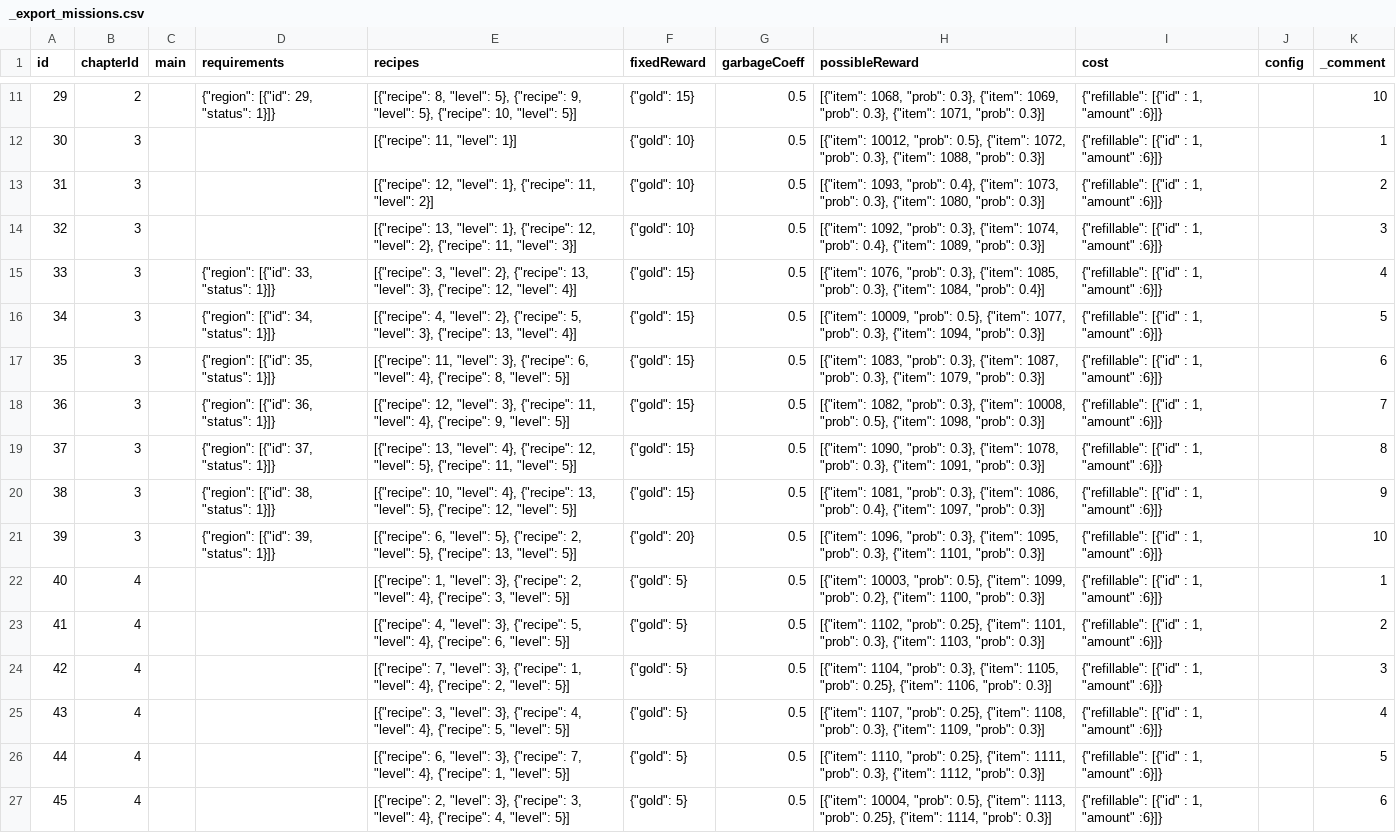
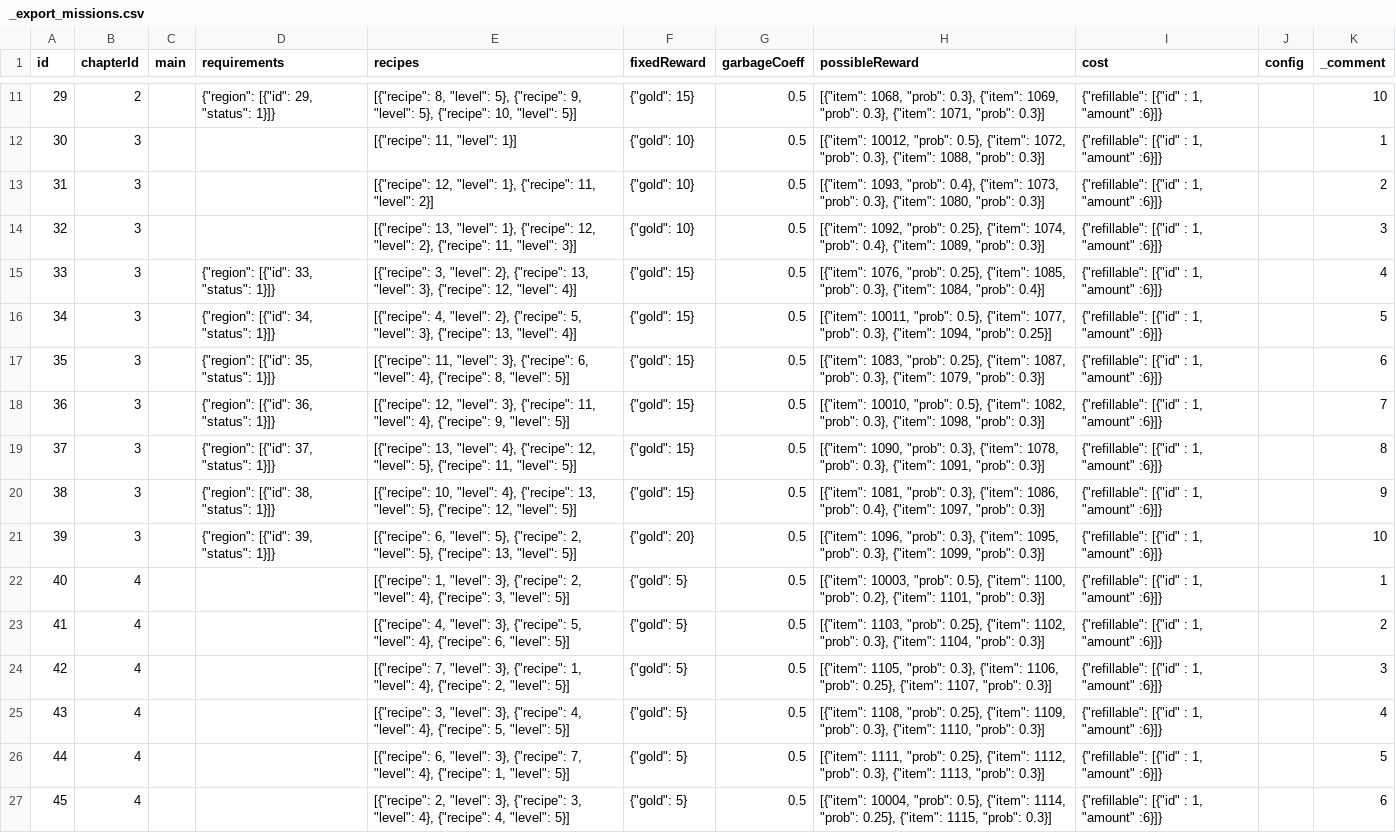
Before and after one commit to corhal/cr-calculator, a CSV file: _export_missions.csv, drawn as a sheet; only a part is shown, gaps mark what is left out; the diff covers the shown part only; the diff names each change by its address in the sheet, - before the commit and + after, or states it on an @@ line.

```diff
--- a/_export_missions.csv
+++ b/_export_missions.csv
-H14 (possibleReward): …1092, "prob": 0.3}, {"item": 1074,…
+H14 (possibleReward): …1092, "prob": 0.25}, {"item": 1074,…
-H15 (possibleReward): …1076, "prob": 0.3}, {"item": 1085,…
+H15 (possibleReward): …1076, "prob": 0.25}, {"item": 1085,…
-H16 (possibleReward): [{"item": 10009, "prob": 0.5}, {"item": 1077, "prob": 0.3}, {"item": 1094, "prob": 0.3}]
+H16 (possibleReward): [{"item": 10011, "prob": 0.5}, {"item": 1077, "prob": 0.3}, {"item": 1094, "prob": 0.25}]
-H17 (possibleReward): …1083, "prob": 0.3}, {"item": 1087,…
+H17 (possibleReward): …1083, "prob": 0.25}, {"item": 1087,…
-H18 (possibleReward): [{"item": 1082, "prob": 0.3}, {"item": 10008, "prob": 0.5}, {"item": 1098,…
+H18 (possibleReward): [{"item": 10010, "prob": 0.5}, {"item": 1082, "prob": 0.3}, {"item": 1098,…
-H21 (possibleReward): …0.3}, {"item": 1101, "prob": 0.3}]
+H21 (possibleReward): …0.3}, {"item": 1099, "prob": 0.3}]
-H22 (possibleReward): …0.5}, {"item": 1099, "prob": 0.2}, {"item": 1100, "prob": 0.3}]
+H22 (possibleReward): …0.5}, {"item": 1100, "prob": 0.2}, {"item": 1101, "prob": 0.3}]
-H23 (possibleReward): [{"item": 1102, "prob": 0.25}, {"item": 1101, "prob": 0.3}, {"item": 1103, "prob": 0.3}]
+H23 (possibleReward): [{"item": 1103, "prob": 0.25}, {"item": 1102, "prob": 0.3}, {"item": 1104, "prob": 0.3}]
-H24 (possibleReward): [{"item": 1104, "prob": 0.3}, {"item": 1105, "prob": 0.25}, {"item": 1106, "prob": 0.3}]
+H24 (possibleReward): [{"item": 1105, "prob": 0.3}, {"item": 1106, "prob": 0.25}, {"item": 1107, "prob": 0.3}]
-H25 (possibleReward): [{"item": 1107, "prob": 0.25}, {"item": 1108, "prob": 0.3}, {"item": 1109, "prob": 0.3}]
+H25 (possibleReward): [{"item": 1108, "prob": 0.25}, {"item": 1109, "prob": 0.3}, {"item": 1110, "prob": 0.3}]
-H26 (possibleReward): [{"item": 1110, "prob": 0.25}, {"item": 1111, "prob": 0.3}, {"item": 1112, "prob": 0.3}]
+H26 (possibleReward): [{"item": 1111, "prob": 0.25}, {"item": 1112, "prob": 0.3}, {"item": 1113, "prob": 0.3}]
-H27 (possibleReward): …0.5}, {"item": 1113, "prob": 0.25}, {"item": 1114, "prob": 0.3}]
+H27 (possibleReward): …0.5}, {"item": 1114, "prob": 0.25}, {"item": 1115, "prob": 0.3}]
```
Also changed, not shown: 24 edited cells elsewhere in this file, _export_dialogues.csv, _export_items.csv, 5 other files.
